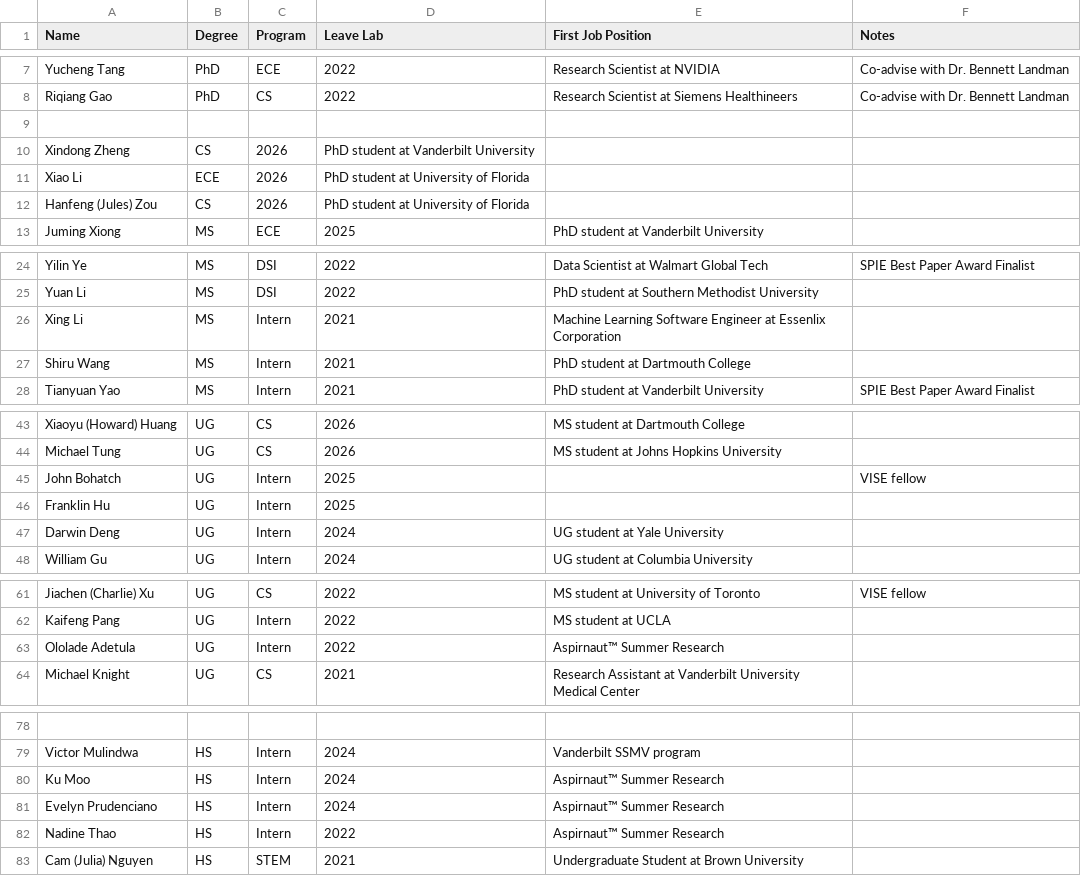
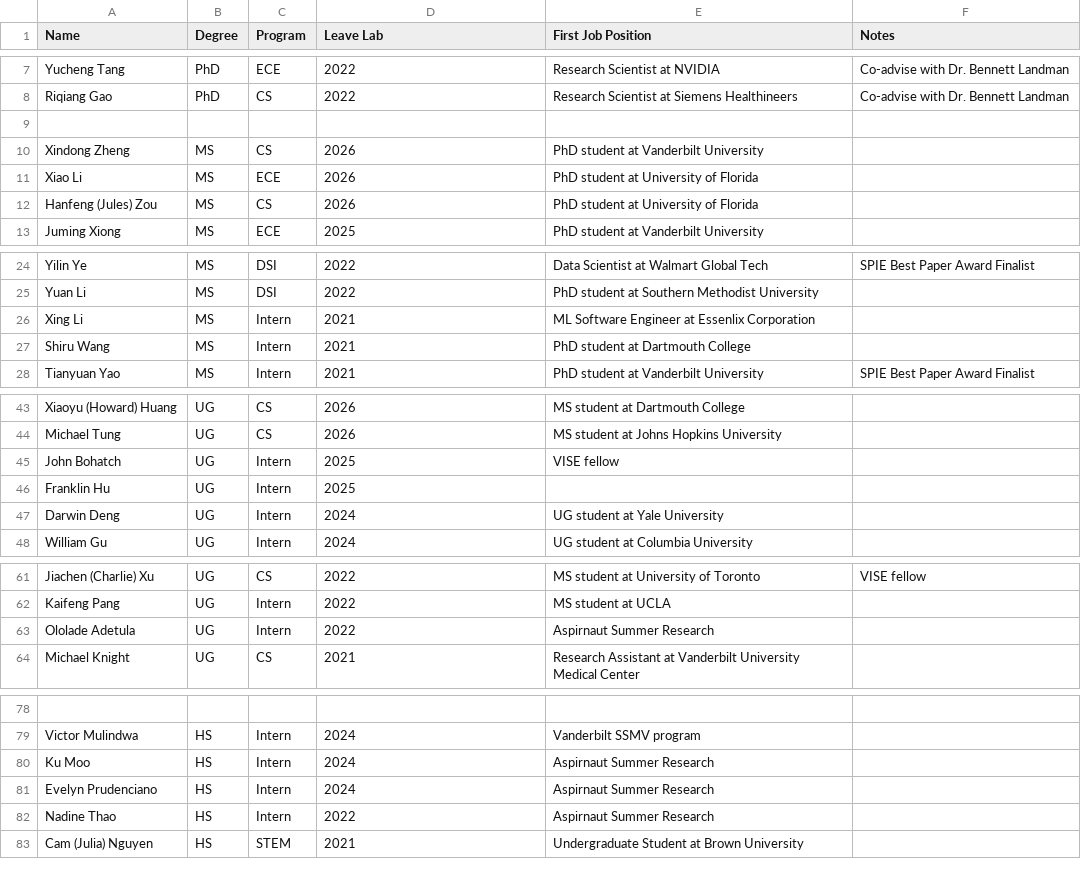
Before and after one commit to hrlblab/hrlblab.github.io, a CSV file: people/results.csv, drawn as a sheet; only a part is shown, gaps mark what is left out; the diff covers the shown part only; the diff names each change by its address in the sheet, - before the commit and + after, or states it on an @@ line.

```diff
--- a/people/results.csv
+++ b/people/results.csv
-B10 (Degree): CS
+B10 (Degree): MS
-C10 (Program): 2026
+C10 (Program): CS
-D10 (Leave Lab): PhD student at Vanderbilt University
+D10 (Leave Lab): 2026
-E10 (First Job Position): (empty)
+E10 (First Job Position): PhD student at Vanderbilt University
-B11 (Degree): ECE
+B11 (Degree): MS
-C11 (Program): 2026
+C11 (Program): ECE
-D11:D12 (Leave Lab): PhD student at University of Florida
+D11:D12 (Leave Lab): 2026
-E11:E12 (First Job Position): (empty)
+E11:E12 (First Job Position): PhD student at University of Florida
-B12 (Degree): CS
+B12 (Degree): MS
-C12 (Program): 2026
+C12 (Program): CS
-E26 (First Job Position): Machine Learning Software Engineer…
+E26 (First Job Position): ML Software Engineer…
-E45 (First Job Position): (empty)
+E45 (First Job Position): VISE fellow
-F45 (Notes): VISE fellow
+F45 (Notes): (empty)
-E63 (First Job Position): Aspirnaut™ Summer Research
+E63 (First Job Position): Aspirnaut Summer Research
-E80:E82 (First Job Position): Aspirnaut™ Summer Research
+E80:E82 (First Job Position): Aspirnaut Summer Research
```
Also changed, not shown: 1 edited cell elsewhere in this file, 36 other files.
